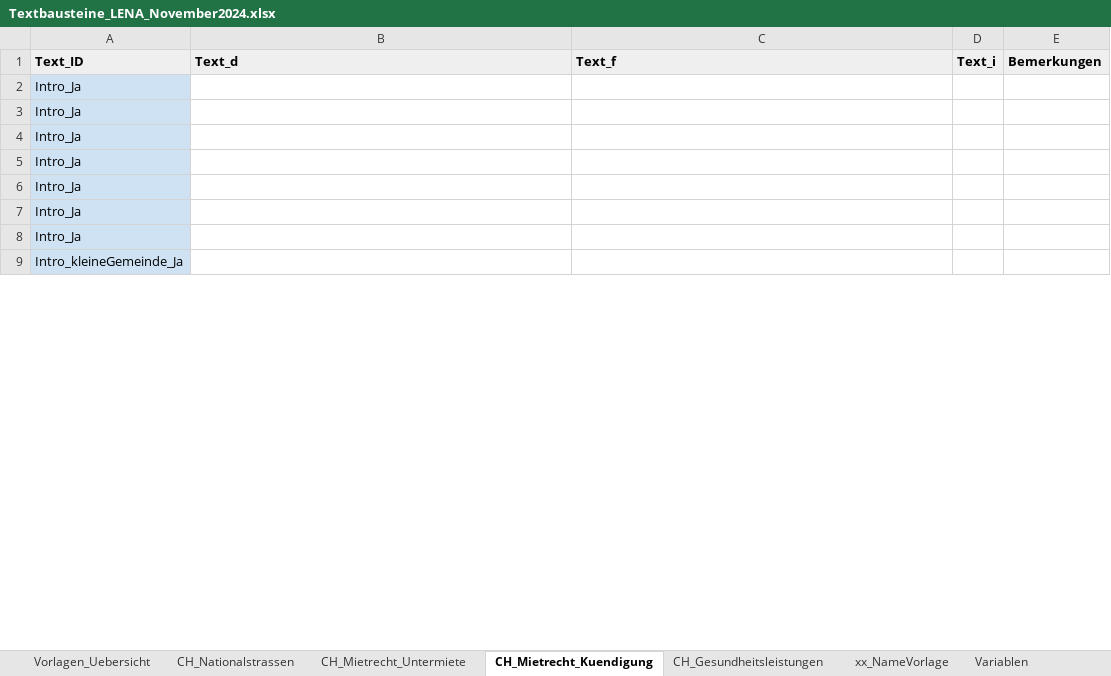
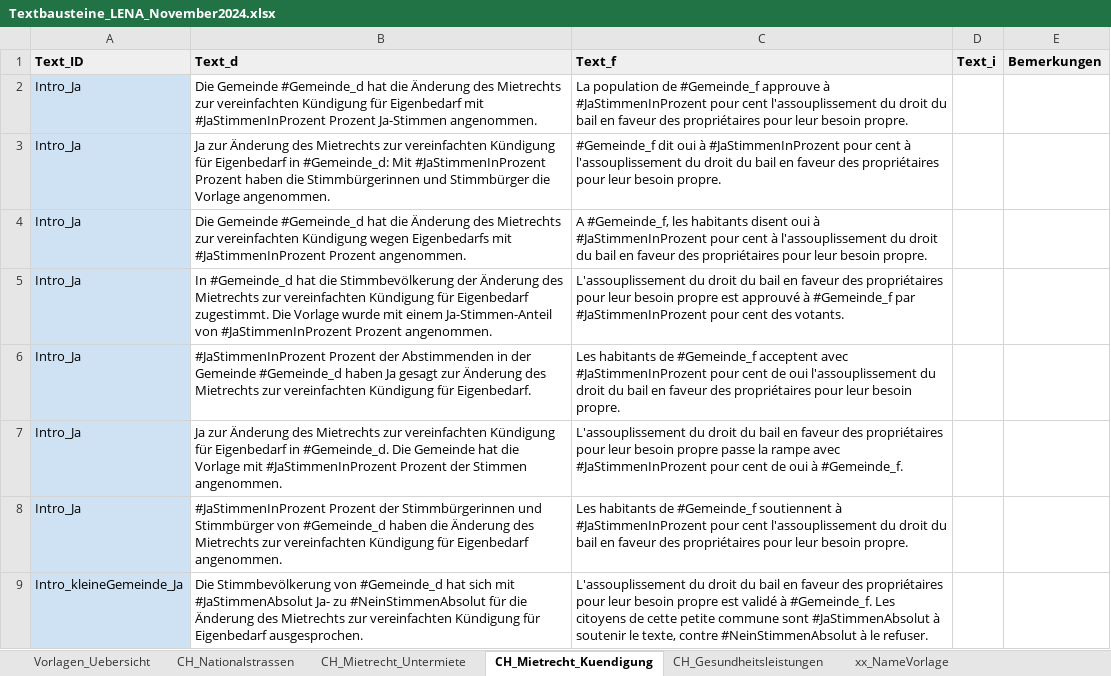
Before and after one commit to awp-finanznachrichten/lena_november2024, an Excel workbook: Texte/Textbausteine_LENA_November2024.xlsx, sheet CH_Mietrecht_Kuendigung, drawn as a sheet; only a part is shown; values as stored, in another font and other column widths than the file's, no borders; charts and pictures not drawn; the diff covers the shown part only; the diff names each change by its address in the sheet, - before the commit and + after, or states it on an @@ line.

```diff
--- a/Texte/Textbausteine_LENA_November2024.xlsx (sheet CH_Mietrecht_Kuendigung)
+++ b/Texte/Textbausteine_LENA_November2024.xlsx (sheet CH_Mietrecht_Kuendigung)
-B2 (Text_d): (empty)
+B2 (Text_d): Die Gemeinde #Gemeinde_d hat die Änderung des Mietrechts zur vereinfachten Kündigung für Eigenbedarf mit #JaStimmenInProzent Prozent Ja-Stimmen angenommen.
-C2 (Text_f): (empty)
+C2 (Text_f): La population de #Gemeinde_f approuve à #JaStimmenInProzent pour cent l'assouplissement du droit du bail en faveur des propriétaires pour leur besoin propre.
-B3 (Text_d): (empty)
+B3 (Text_d): Ja zur Änderung des Mietrechts zur vereinfachten Kündigung für Eigenbedarf in #Gemeinde_d: Mit #JaStimmenInProzent Prozent haben die Stimmbürgerinnen und Stimmbürger die Vorlage angenommen.
-C3 (Text_f): (empty)
+C3 (Text_f): #Gemeinde_f dit oui à #JaStimmenInProzent pour cent à l'assouplissement du droit du bail en faveur des propriétaires pour leur besoin propre.
-B4 (Text_d): (empty)
+B4 (Text_d): Die Gemeinde #Gemeinde_d hat die Änderung des Mietrechts zur vereinfachten Kündigung wegen Eigenbedarfs mit #JaStimmenInProzent Prozent angenommen.
-C4 (Text_f): (empty)
+C4 (Text_f): A #Gemeinde_f, les habitants disent oui à #JaStimmenInProzent pour cent à l'assouplissement du droit du bail en faveur des propriétaires pour leur besoin propre.
-B5 (Text_d): (empty)
+B5 (Text_d): In #Gemeinde_d hat die Stimmbevölkerung der Änderung des Mietrechts zur vereinfachten Kündigung für Eigenbedarf zugestimmt. Die Vorlage wurde mit einem Ja-Stimmen-Anteil von #JaStimmenInProzent Prozent angenommen.
-C5 (Text_f): (empty)
+C5 (Text_f): L'assouplissement du droit du bail en faveur des propriétaires pour leur besoin propre est approuvé à #Gemeinde_f par #JaStimmenInProzent pour cent des votants.
-B6 (Text_d): (empty)
+B6 (Text_d): #JaStimmenInProzent Prozent der Abstimmenden in der Gemeinde #Gemeinde_d haben Ja gesagt zur Änderung des Mietrechts zur vereinfachten Kündigung für Eigenbedarf.
-C6 (Text_f): (empty)
+C6 (Text_f): Les habitants de #Gemeinde_f acceptent avec #JaStimmenInProzent pour cent de oui l'assouplissement du droit du bail en faveur des propriétaires pour leur besoin propre.
-B7 (Text_d): (empty)
+B7 (Text_d): Ja zur Änderung des Mietrechts zur vereinfachten Kündigung für Eigenbedarf in #Gemeinde_d. Die Gemeinde hat die Vorlage mit #JaStimmenInProzent Prozent der Stimmen angenommen.
-C7 (Text_f): (empty)
+C7 (Text_f): L'assouplissement du droit du bail en faveur des propriétaires pour leur besoin propre passe la rampe avec #JaStimmenInProzent pour cent de oui à #Gemeinde_f.
-B8 (Text_d): (empty)
+B8 (Text_d): #JaStimmenInProzent Prozent der Stimmbürgerinnen und Stimmbürger von #Gemeinde_d haben die Änderung des Mietrechts zur vereinfachten Kündigung für Eigenbedarf angenommen.
-C8 (Text_f): (empty)
+C8 (Text_f): Les habitants de #Gemeinde_f soutiennent à #JaStimmenInProzent pour cent l'assouplissement du droit du bail en faveur des propriétaires pour leur besoin propre.
-B9 (Text_d): (empty)
+B9 (Text_d): Die Stimmbevölkerung von #Gemeinde_d hat sich mit #JaStimmenAbsolut Ja- zu #NeinStimmenAbsolut für die Änderung des Mietrechts zur vereinfachten Kündigung für Eigenbedarf ausgesprochen.
-C9 (Text_f): (empty)
+C9 (Text_f): L'assouplissement du droit du bail en faveur des propriétaires pour leur besoin propre est validé à #Gemeinde_f. Les citoyens de cette petite commune sont #JaStimmenAbsolut à soutenir le texte, contre #NeinStimmenAbsolut à le refuser.
```
Also changed, not shown: 50 edited cells elsewhere in this sheet, sheet CH_Mietrecht_Untermiete, sheet CH_Gesundheitsleistungen, sheet CH_Nationalstrassen, sheet Vorlagen_Uebersicht, other sheet tabs, charts or pictures, Texte/Textbausteine Vot-Tool 2.0.xlsx, 43 other files.
